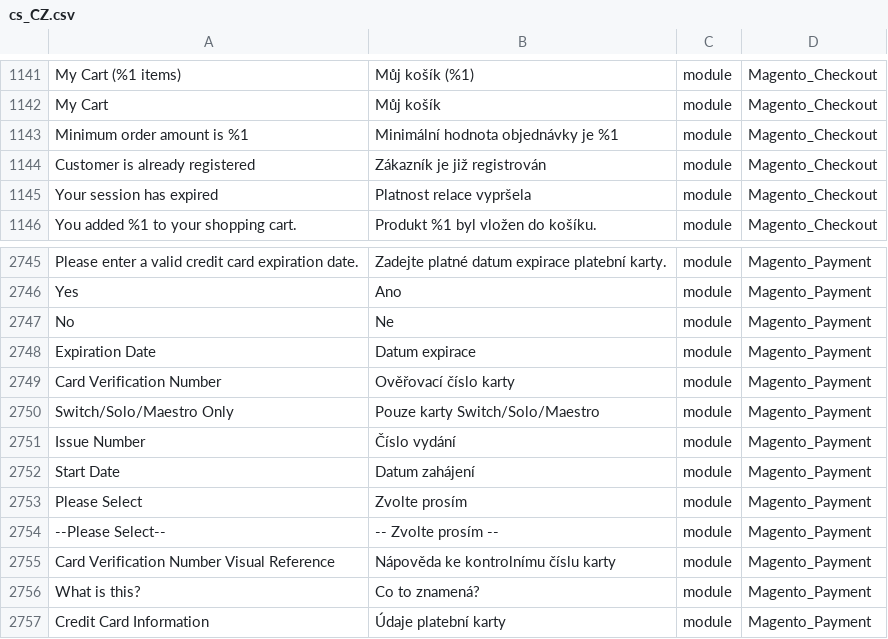
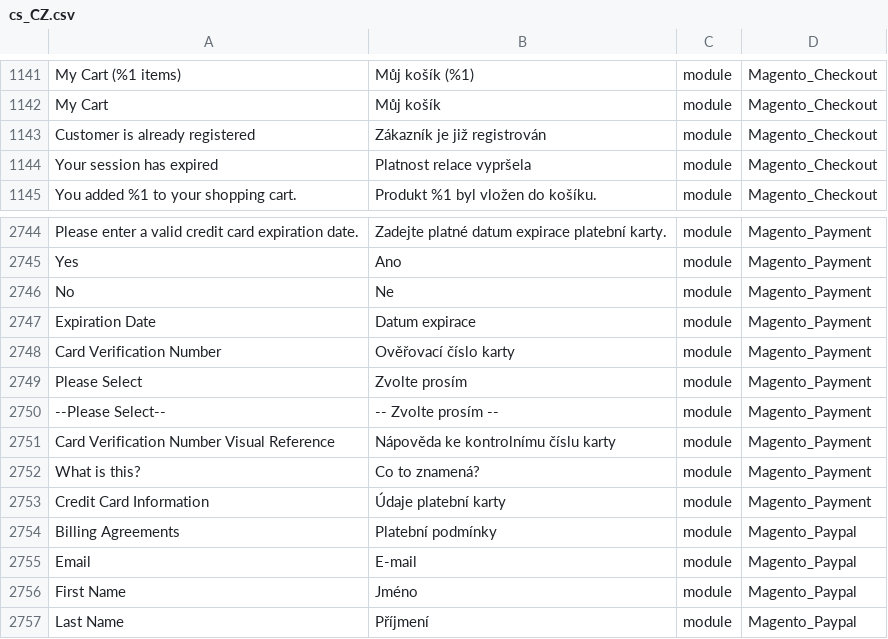
Before and after one commit to Magento2Translations/language_cs_cz, a CSV file: cs_CZ.csv, drawn as a sheet; only a part is shown, gaps mark what is left out; the shorter side is filled out with more unchanged rows; the diff names each change by its address in the sheet, - before the commit and + after, or states it on an @@ line.

```diff
--- a/cs_CZ.csv
+++ b/cs_CZ.csv
-row 1143: Minimum order amount is %1 | Minimální hodnota objednávky je %1 | module | Magento_Checkout
-row 2750: Switch/Solo/Maestro Only | Pouze karty Switch/Solo/Maestro | module | Magento_Payment
-row 2751: Issue Number | Číslo vydání | module | Magento_Payment
-row 2752: Start Date | Datum zahájení | module | Magento_Payment
```
Also changed, not shown: 1 other file.
